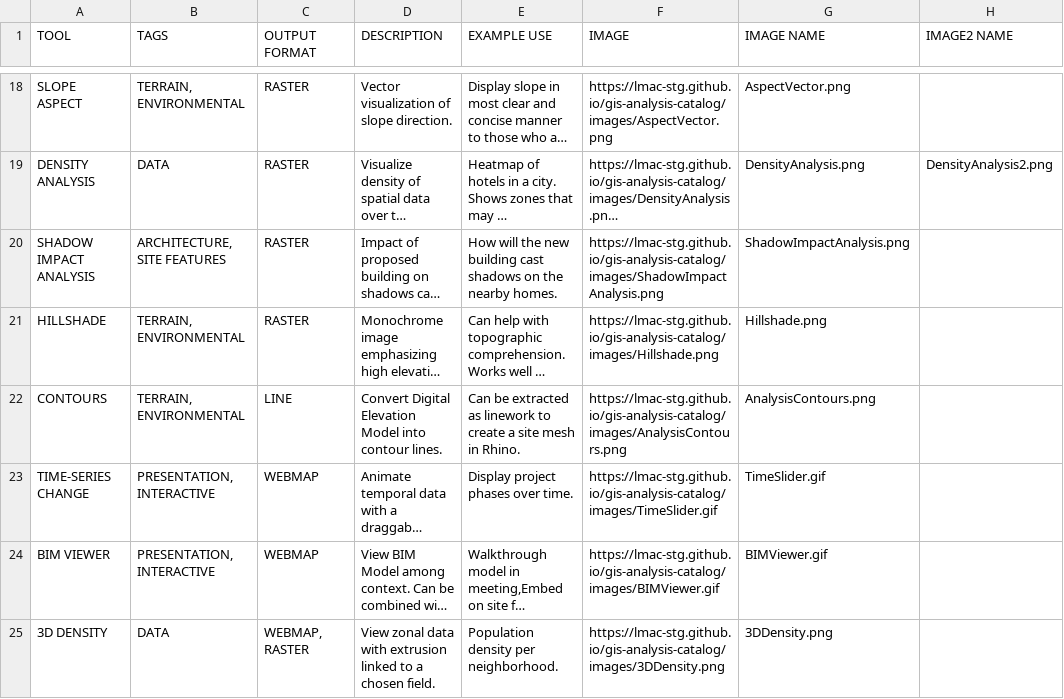
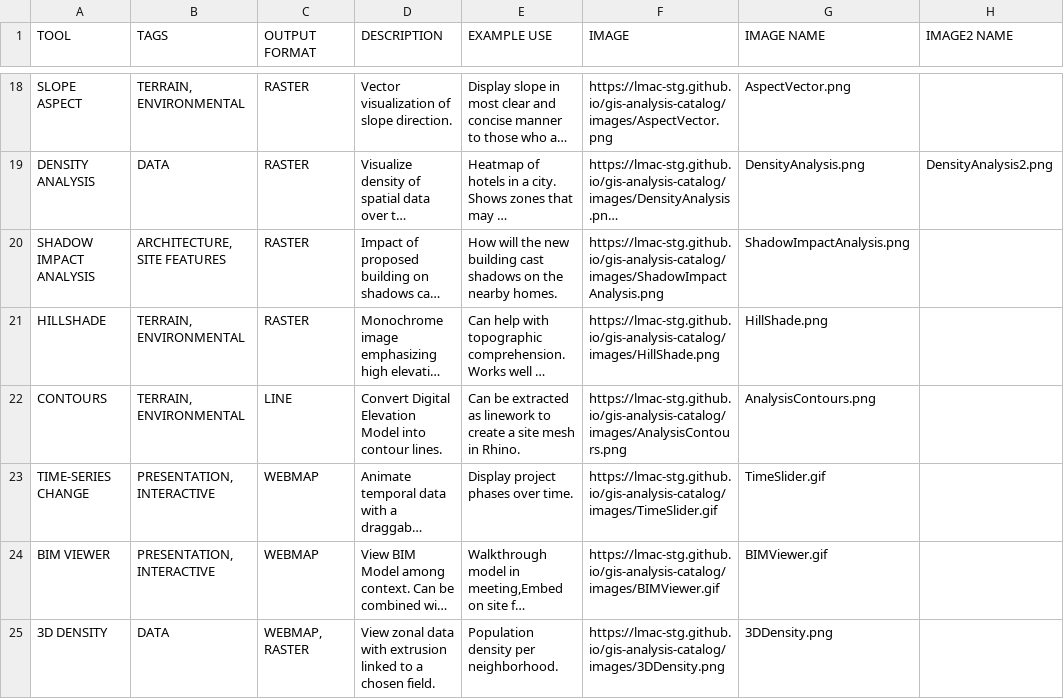
Before and after one commit to lmac-stg/gis-analysis-catalog, a CSV file: GIS Analysis Catalog.csv, drawn as a sheet; only a part is shown, gaps mark what is left out; long unchanged cells end in …; the diff names each change by its address in the sheet, - before the commit and + after, or states it on an @@ line.

```diff
--- a/GIS Analysis Catalog.csv
+++ b/GIS Analysis Catalog.csv
-F21 (IMAGE): https://lmac-stg.github.io/gis-analysis-catalog/images/Hillshade.png
+F21 (IMAGE): https://lmac-stg.github.io/gis-analysis-catalog/images/HillShade.png
-G21 (IMAGE NAME): Hillshade.png
+G21 (IMAGE NAME): HillShade.png
```
Also changed, not shown: 4 other files.
